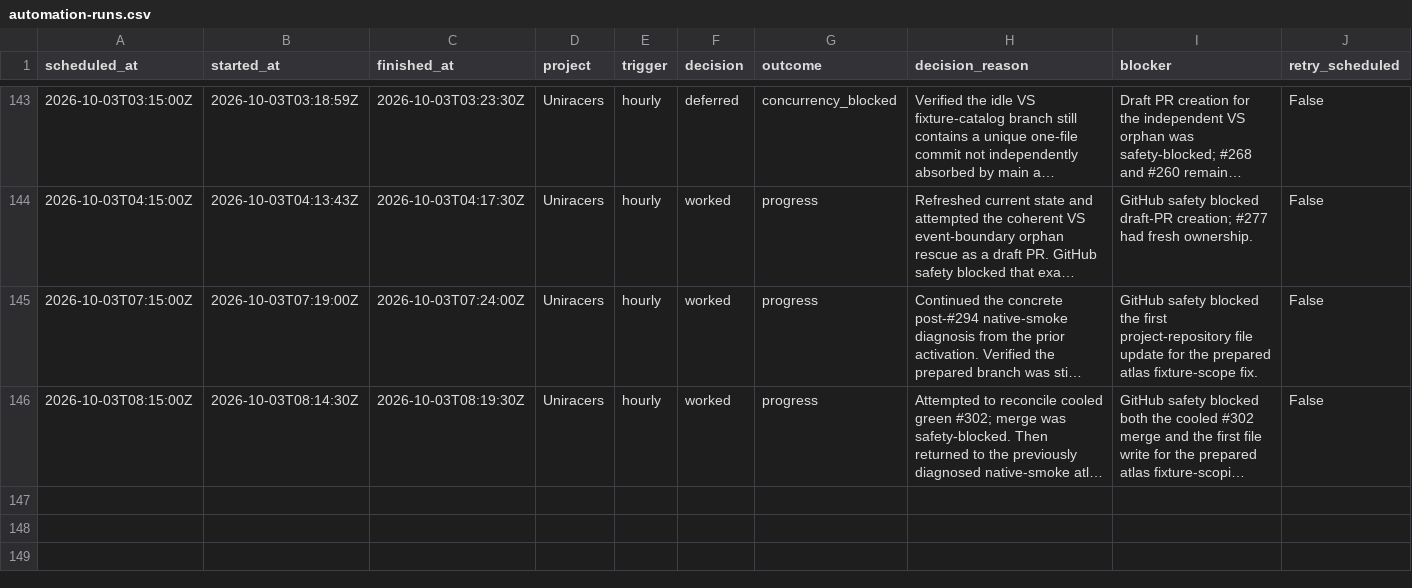
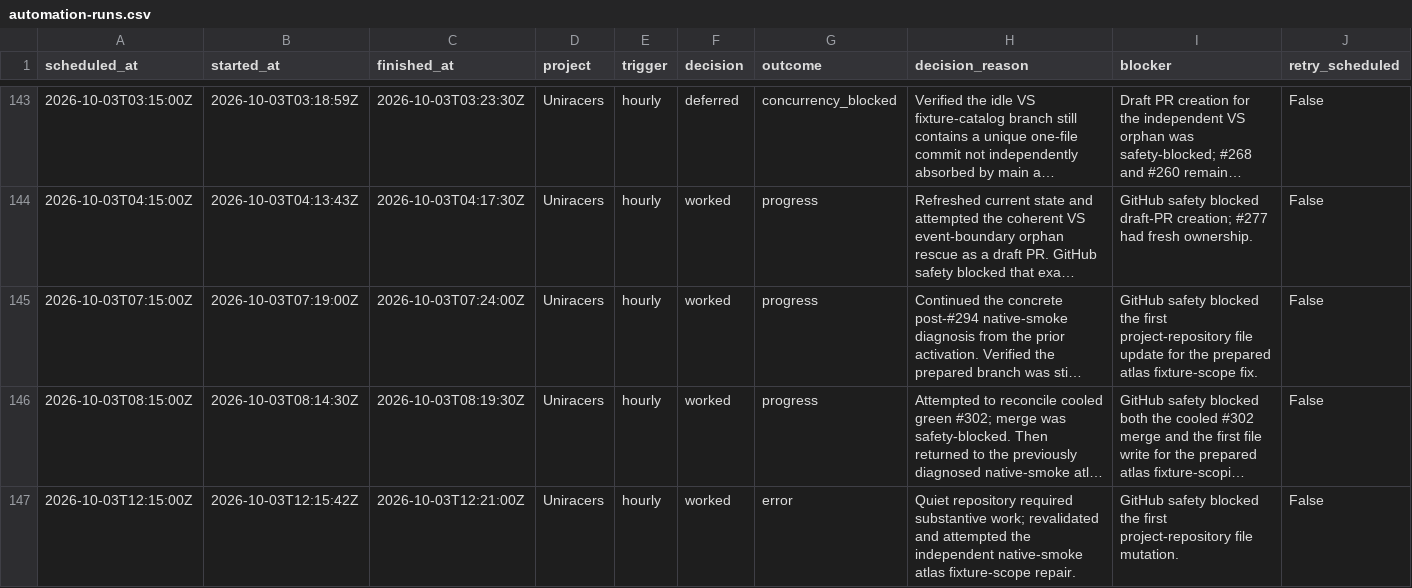
Before and after one commit to GBIDEVELOPMENT/general-purpose, a CSV file: reports/automation-runs.csv, drawn as a sheet; only a part is shown, gaps mark what is left out; long unchanged cells end in …; rows hold the shown columns only; the diff names each change by its address in the sheet, - before the commit and + after, or states it on an @@ line.

```diff
--- a/reports/automation-runs.csv
+++ b/reports/automation-runs.csv
+row 147: 2026-10-03T12:15:00Z | 2026-10-03T12:15:42Z | 2026-10-03T12:21:00Z | Uniracers | hourly | worked | error | Quiet repository required substantive work; revalidated and attempted the independent native-smoke atlas fixture-scope repair. | GitHub safety blocked the first project-repository file mutation. | False
```
Also changed, not shown: 1 other file.
